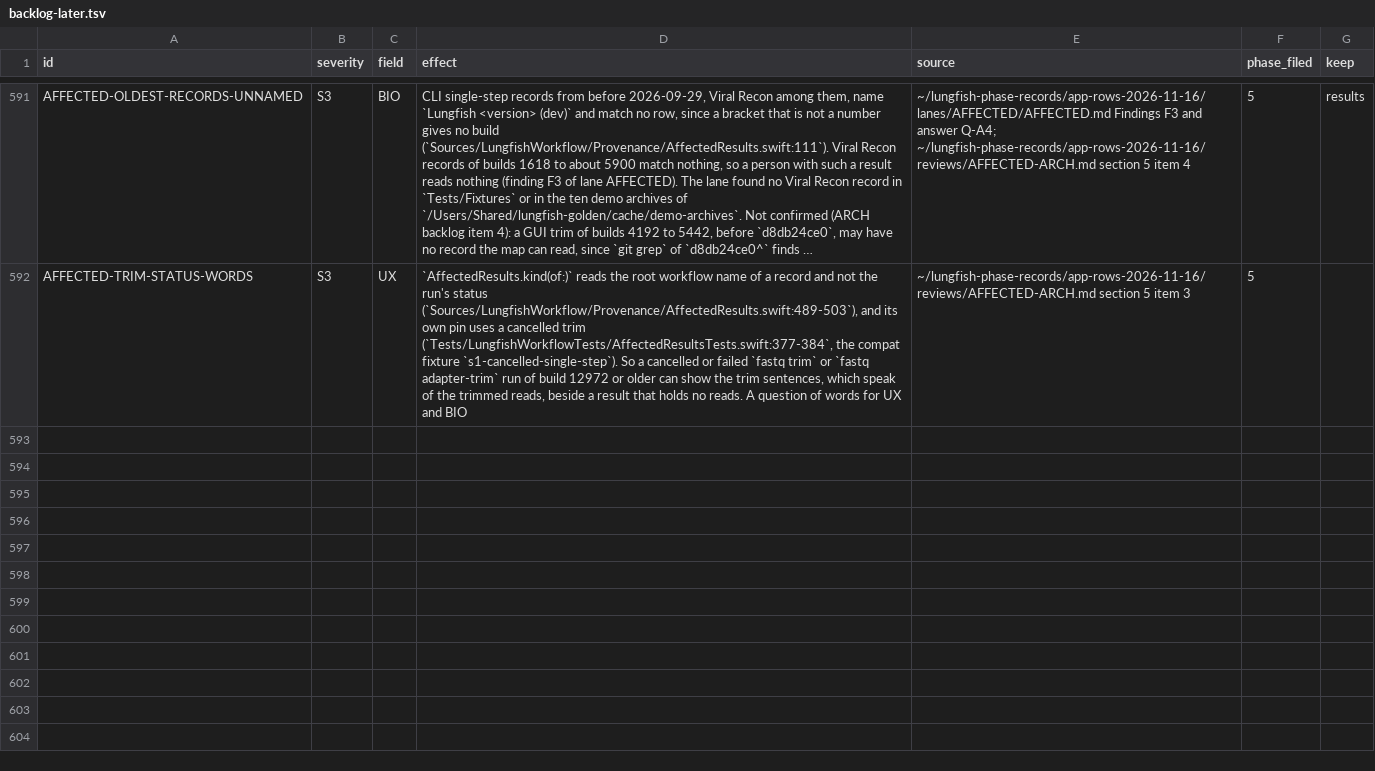
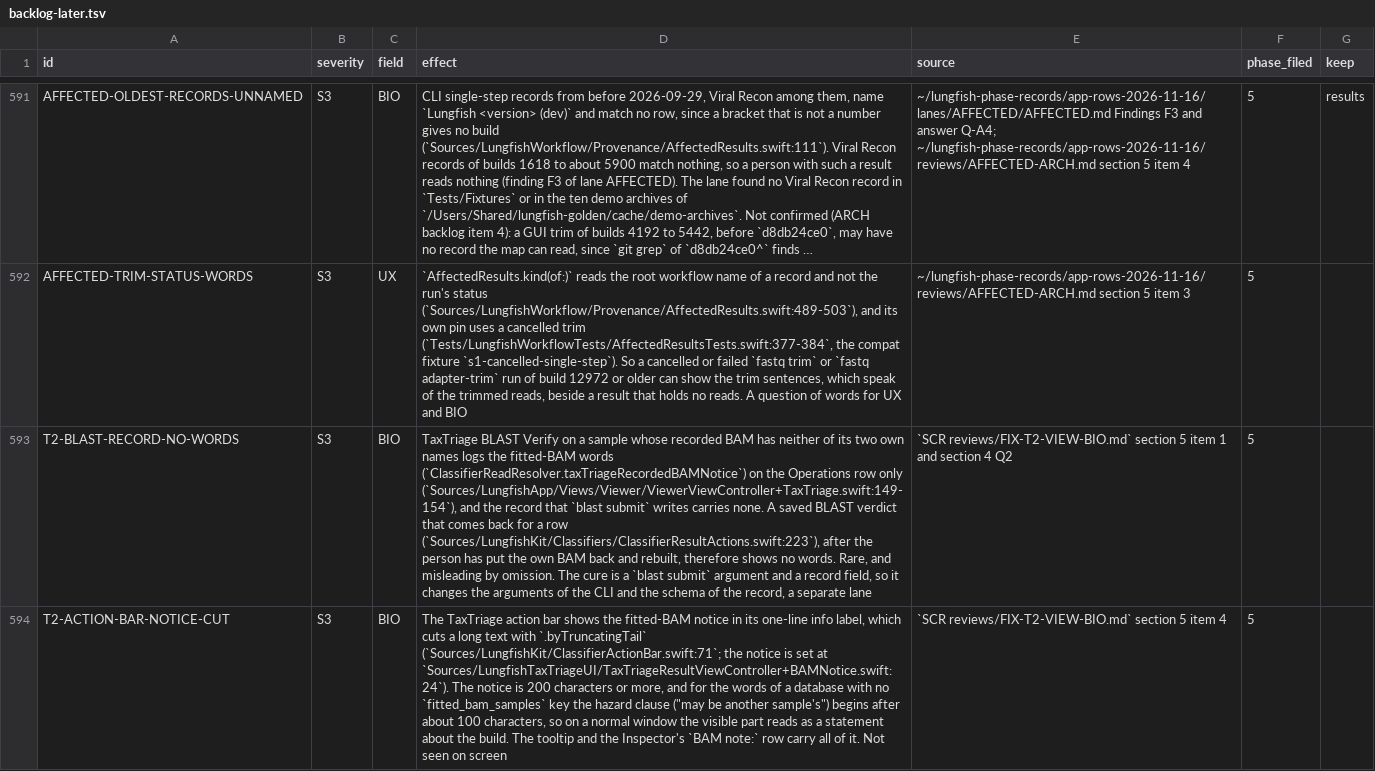
Before and after one commit to dhoconno/lungfish-genome-explorer, a TSV file: docs/plans/backlog-later.tsv, drawn as a sheet; only a part is shown, gaps mark what is left out; long unchanged cells end in …; the diff covers the shown part only; the diff names each change by its address in the sheet, - before the commit and + after, or states it on an @@ line.

```diff
--- a/docs/plans/backlog-later.tsv
+++ b/docs/plans/backlog-later.tsv
+row 593: T2-BLAST-RECORD-NO-WORDS | S3 | BIO | TaxTriage BLAST Verify on a sample whose recorded BAM has neither of its two own names logs the fitted-BAM words (`ClassifierReadResolver.taxTriageRecordedBAMNotice`) on the Operations row only (`Sources/LungfishApp/Views/Viewer/ViewerViewController+TaxTriage.swift:149-154`), and the record that `blast submit` writes carries none. A saved BLAST verdict that comes back for a row (`Sources/LungfishKit/Classifiers/ClassifierResultActions.swift:223`), after the person has put the own BAM back and rebuilt, therefore shows no words. Rare, and misleading by omission. The cure is a `blast submit` argument and a record field, so it changes the arguments of the CLI and the schema of the record, a separate lane | `SCR reviews/FIX-T2-VIEW-BIO.md` section 5 item 1 and section 4 Q2 | 5
+row 594: T2-ACTION-BAR-NOTICE-CUT | S3 | BIO | The TaxTriage action bar shows the fitted-BAM notice in its one-line info label, which cuts a long text with `.byTruncatingTail` (`Sources/LungfishKit/ClassifierActionBar.swift:71`; the notice is set at `Sources/LungfishTaxTriageUI/TaxTriageResultViewController+BAMNotice.swift:24`). The notice is 200 characters or more, and for the words of a database with no `fitted_bam_samples` key the hazard clause ("may be another sample's") begins after about 100 characters, so on a normal window the visible part reads as a statement about the build. The tooltip and the Inspector's `BAM note:` row carry all of it. Not seen on screen | `SCR reviews/FIX-T2-VIEW-BIO.md` section 5 item 4 | 5
```
Also changed, not shown: 1 added row elsewhere in this file, 1 other file.
